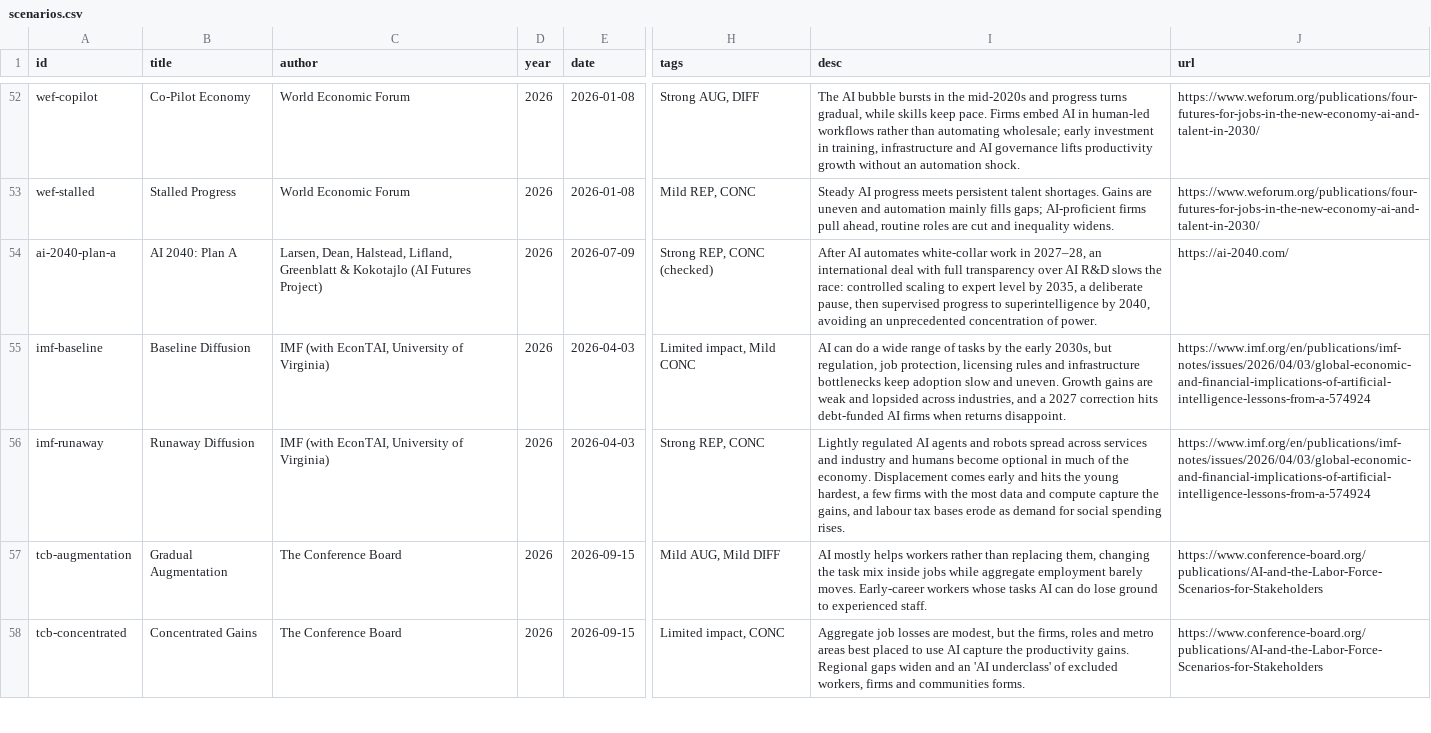
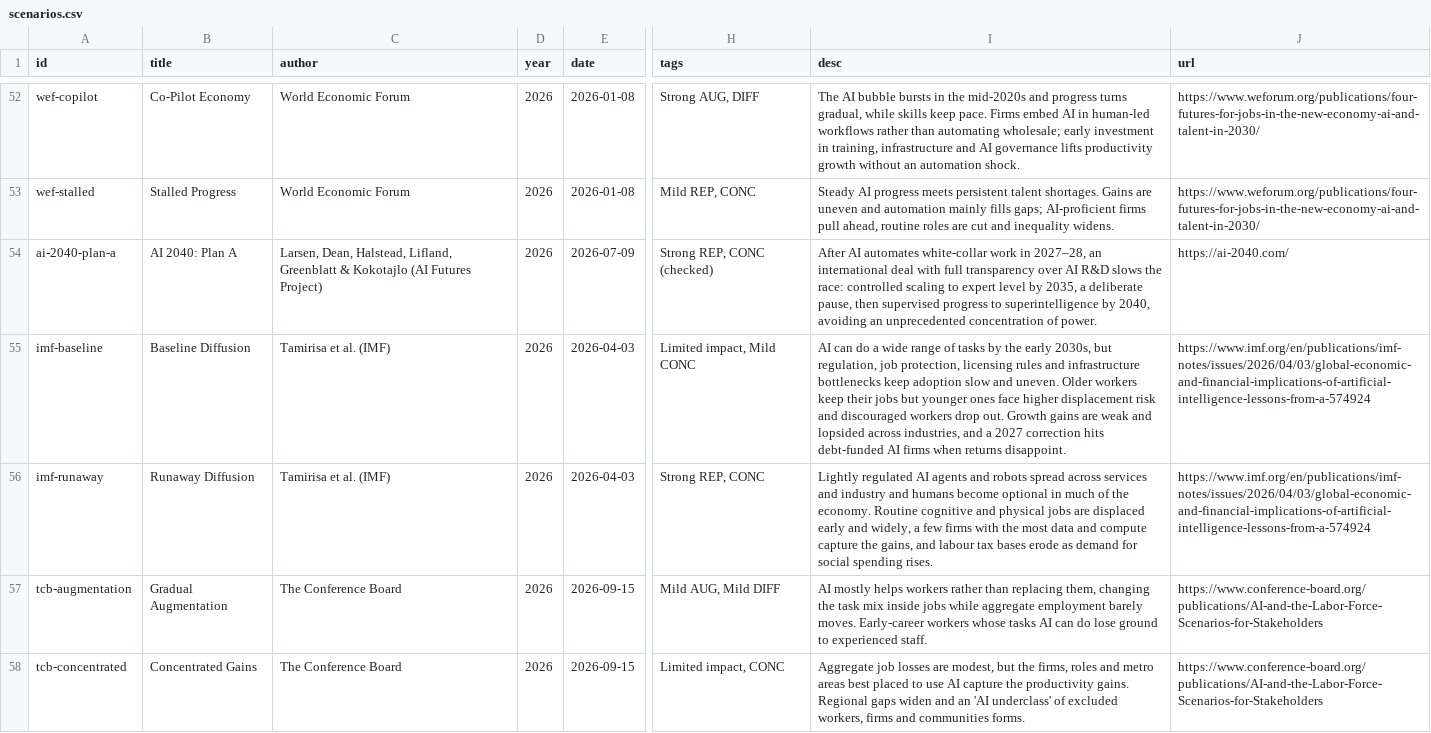
Before and after one commit to brandonjackson/ai-scenarios-map, a CSV file: data/scenarios.csv, drawn as a sheet; only a part is shown, gaps mark what is left out; the diff names each change by its address in the sheet, - before the commit and + after, or states it on an @@ line.

```diff
--- a/data/scenarios.csv
+++ b/data/scenarios.csv
-C55:C56 (author): IMF (with EconTAI, University of Virginia)
+C55:C56 (author): Tamirisa et al. (IMF)
-I55 (desc): …and uneven. Growth gains…
+I55 (desc): …and uneven. Older workers keep their jobs but younger ones face higher displacement risk and discouraged workers drop out. Growth gains…
-I56 (desc): …the economy. Displacement comes early and hits the young hardest, a few…
+I56 (desc): …the economy. Routine cognitive and physical jobs are displaced early and widely, a few…
```
Also changed, not shown: goals/social-contract/scores.csv, 8 other files.
